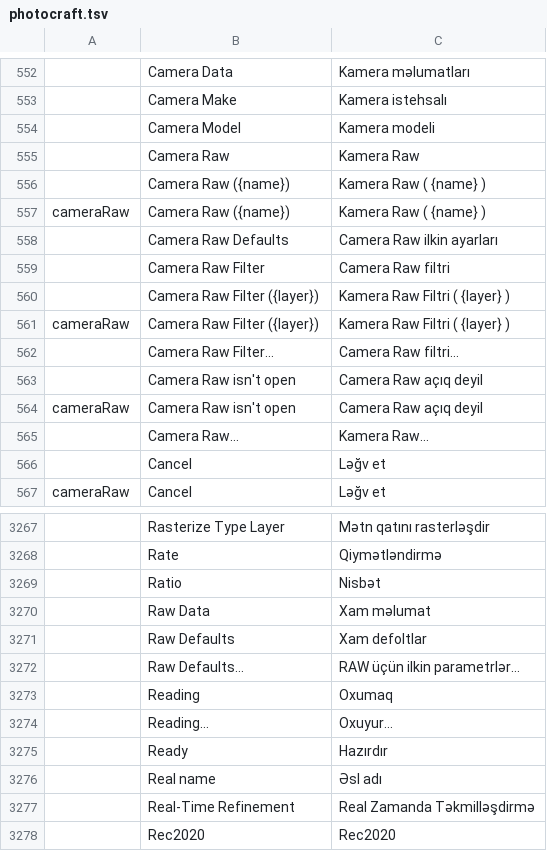
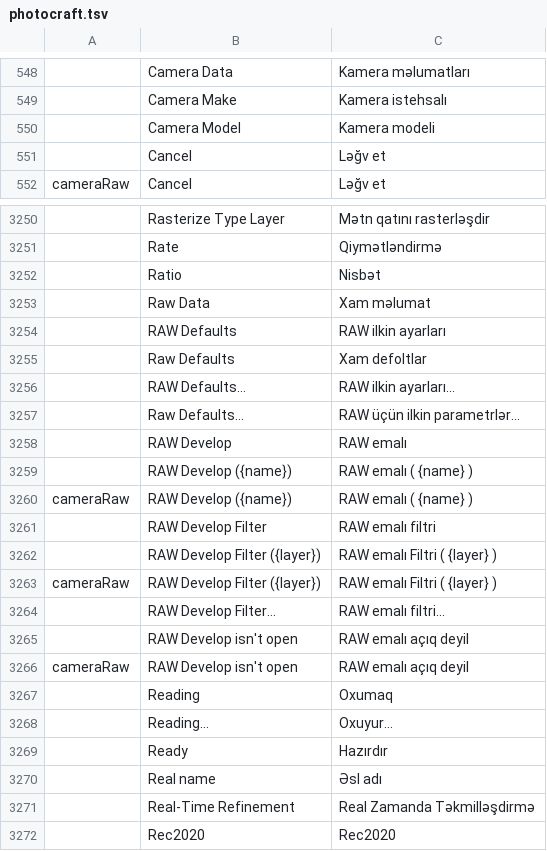
Before and after one commit to Bra1nZ/craft-i18n, a TSV file: locales/az/photocraft.tsv, drawn as a sheet; only a part is shown, gaps mark what is left out; removed rows and columns are numbered as before the commit, all else as after; the diff covers the shown part only; the diff names each change by its address in the sheet, - before the commit and + after, or states it on an @@ line.

```diff
--- a/locales/az/photocraft.tsv
+++ b/locales/az/photocraft.tsv
-row 555:  | Camera Raw | Kamera Raw
-row 556:  | Camera Raw ({name}) | Kamera Raw ( {name} )
-row 557: cameraRaw | Camera Raw ({name}) | Kamera Raw ( {name} )
-row 558:  | Camera Raw Defaults | Camera Raw ilkin ayarları
-row 559:  | Camera Raw Filter | Camera Raw filtri
-row 560:  | Camera Raw Filter ({layer}) | Kamera Raw Filtri ( {layer} )
-row 561: cameraRaw | Camera Raw Filter ({layer}) | Kamera Raw Filtri ( {layer} )
-row 562:  | Camera Raw Filter… | Camera Raw filtri…
-row 563:  | Camera Raw isn't open | Camera Raw açıq deyil
-row 564: cameraRaw | Camera Raw isn't open | Camera Raw açıq deyil
-row 565:  | Camera Raw… | Kamera Raw…
+row 3254:  | RAW Defaults | RAW ilkin ayarları
+row 3256:  | RAW Defaults… | RAW ilkin ayarları…
+row 3258:  | RAW Develop | RAW emalı
+row 3259:  | RAW Develop ({name}) | RAW emalı ( {name} )
+row 3260: cameraRaw | RAW Develop ({name}) | RAW emalı ( {name} )
+row 3261:  | RAW Develop Filter | RAW emalı filtri
+row 3262:  | RAW Develop Filter ({layer}) | RAW emalı Filtri ( {layer} )
+row 3263: cameraRaw | RAW Develop Filter ({layer}) | RAW emalı Filtri ( {layer} )
+row 3264:  | RAW Develop Filter… | RAW emalı filtri…
+row 3265:  | RAW Develop isn't open | RAW emalı açıq deyil
+row 3266: cameraRaw | RAW Develop isn't open | RAW emalı açıq deyil
```
Also changed, not shown: 4 added rows and 9 removed rows elsewhere in this file, locales/fr/photocraft.tsv, locales/hi/photocraft.tsv, 33 other files.
